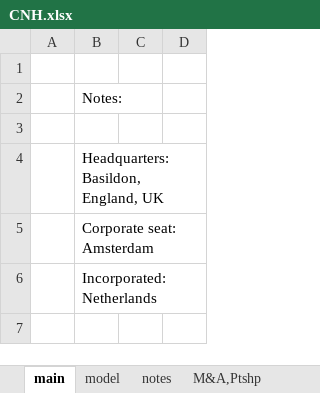
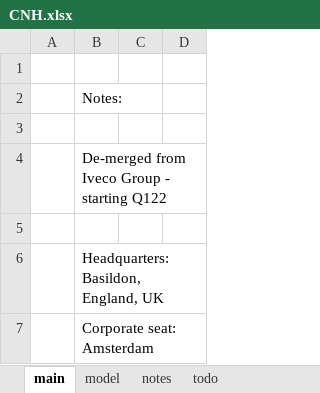
Before and after one commit to cchristner/models, an Excel workbook: CNH/CNH.xlsx, sheet main, drawn as a sheet; only a part is shown; the shorter side is filled out with more unchanged rows; values as stored, in another font and other column widths than the file's, no borders; the diff names each change by its address in the sheet, - before the commit and + after, or states it on an @@ line.

```diff
--- a/CNH/CNH.xlsx (sheet main)
+++ b/CNH/CNH.xlsx (sheet main)
+sheet tab: todo
+row 4:  | De-merged from Iveco Group - starting Q122
+row 5: (empty)
```
Also changed, not shown: agtechbioscience_companies.xlsx, 1 other file.
